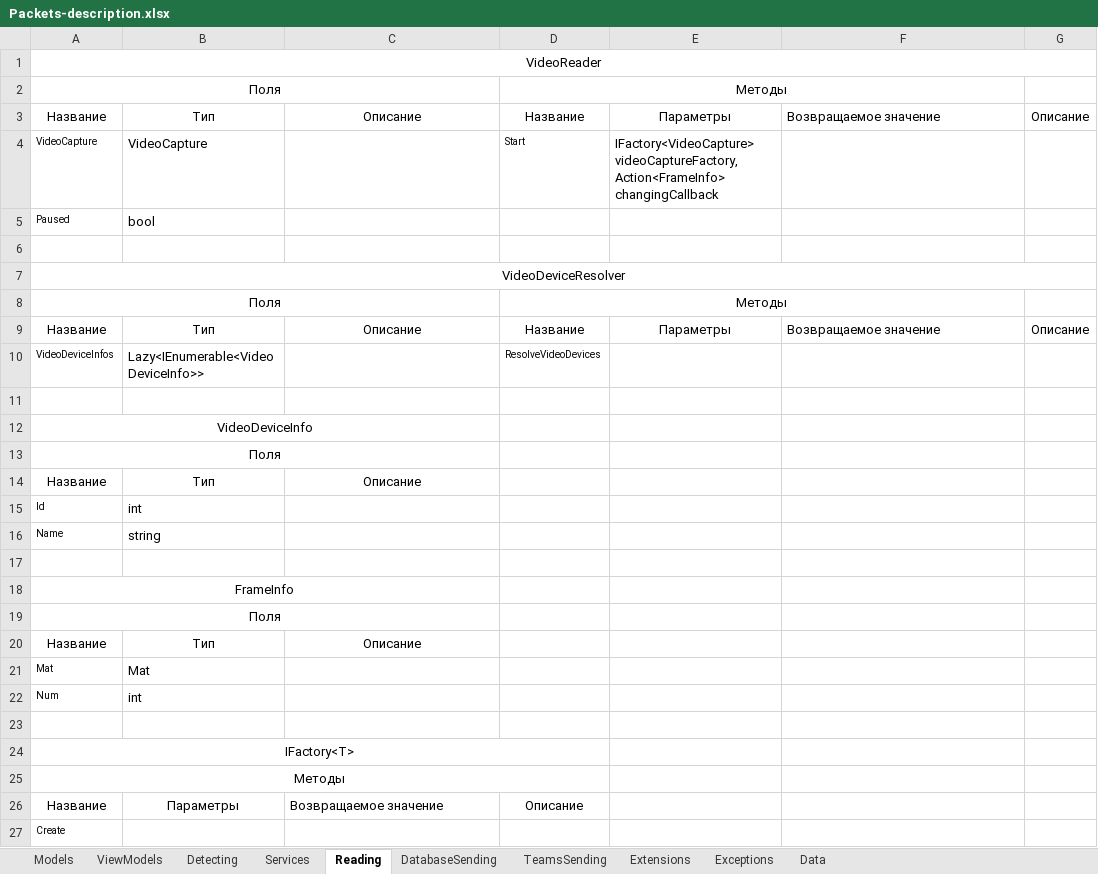
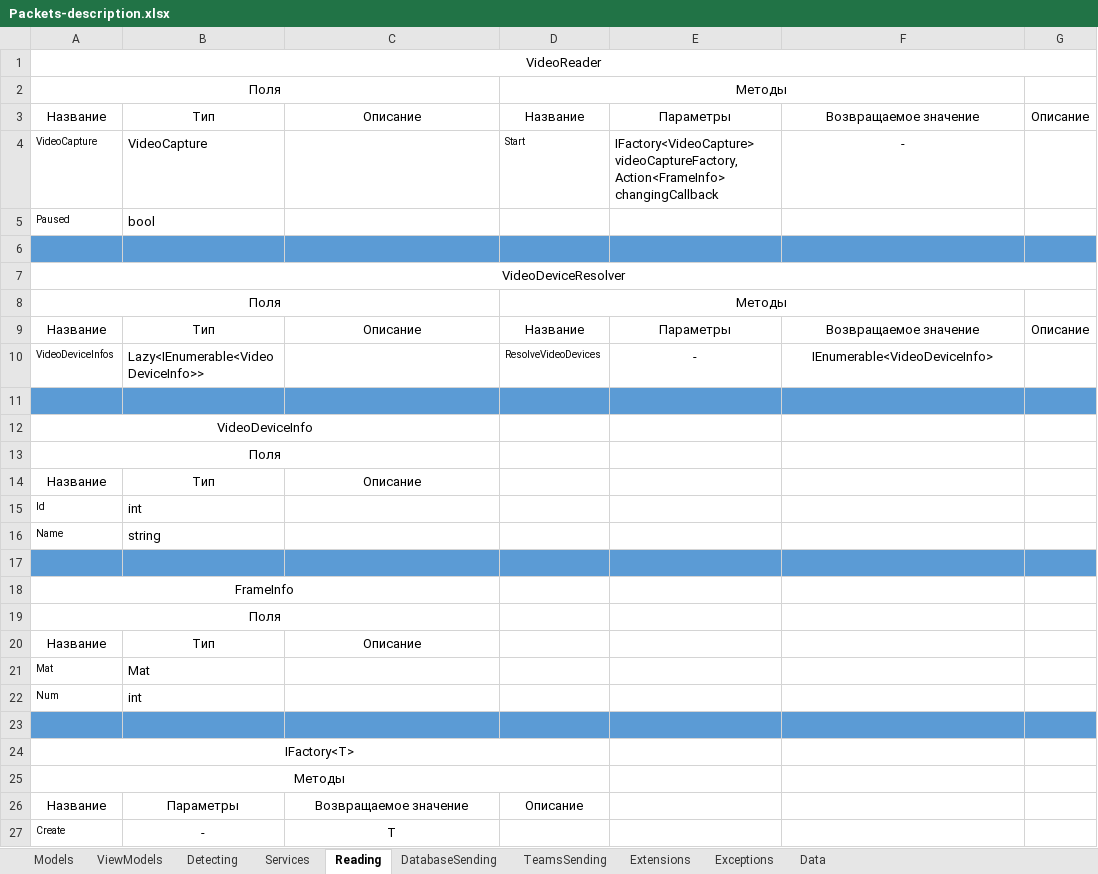
Before and after one commit to GoldGreen/Skeletonization, an Excel workbook: Engineering/Packets-description.xlsx, sheet Reading, drawn as a sheet; values as stored, in another font and other column widths than the file's, no borders; the diff names each change by its address in the sheet, - before the commit and + after, or states it on an @@ line.

```diff
--- a/Engineering/Packets-description.xlsx (sheet Reading)
+++ b/Engineering/Packets-description.xlsx (sheet Reading)
-F3 alignment: left
+F3 alignment: center
-F4: (empty)
+F4: -
-A6:G6 fill: none
+A6:G6 fill: #5B9BD5
-F9 alignment: left
+F9 alignment: center
-E10: (empty)
+E10: -
-F10: (empty)
+F10: IEnumerable<VideoDeviceInfo>
-A11:G11 fill: none
+A11:G11 fill: #5B9BD5
-A17:G17 fill: none
+A17:G17 fill: #5B9BD5
-A23:G23 fill: none
+A23:G23 fill: #5B9BD5
-C26 alignment: left
+C26 alignment: center
-B27: (empty)
+B27: -
-C27: (empty)
+C27: T
```
Also changed, not shown: sheet Models, sheet Detecting, sheet Services, sheet DatabaseSending, sheet Extensions, sheet ViewModels, 3 more sheets, 2 other files.
